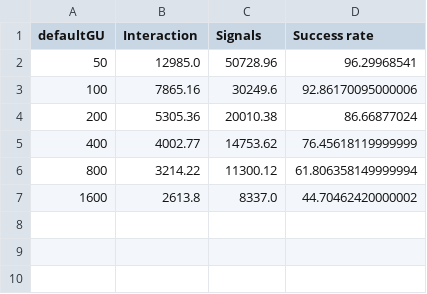
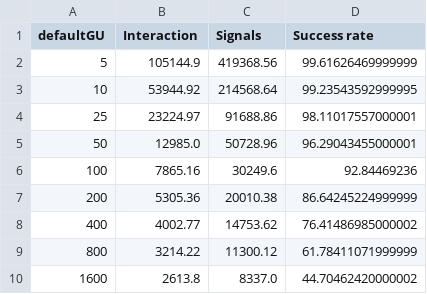
Before and after one commit to RexSocrates/statisticLog, a CSV file: defaultGU_FS_statistic.csv, drawn as a sheet.

Commit message:
add default statistic for FS

```diff
--- a/defaultGU_FS_statistic.csv
+++ b/defaultGU_FS_statistic.csv
@@ -1,7 +1,10 @@
 defaultGU,Interaction,Signals,Success rate
-50,12985.0,50728.96,96.29968541
-100,7865.16,30249.6,92.86170095000006
-200,5305.36,20010.38,86.66877024
-400,4002.77,14753.62,76.45618119999999
-800,3214.22,11300.12,61.806358149999994
+5,105144.9,419368.56,99.61626469999999
+10,53944.92,214568.64,99.23543592999995
+25,23224.97,91688.86,98.11017557000001
+50,12985.0,50728.96,96.29043455000001
+100,7865.16,30249.6,92.84469236
+200,5305.36,20010.38,86.64245224999999
+400,4002.77,14753.62,76.41486985000002
+800,3214.22,11300.12,61.78411071999999
 1600,2613.8,8337.0,44.70462420000002
```
